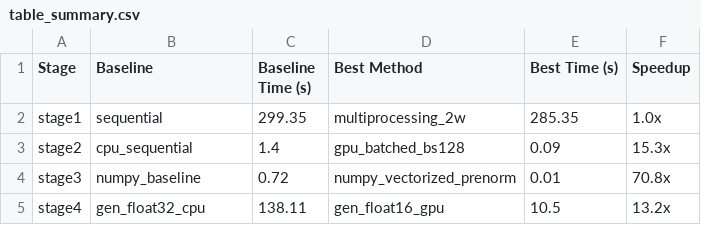
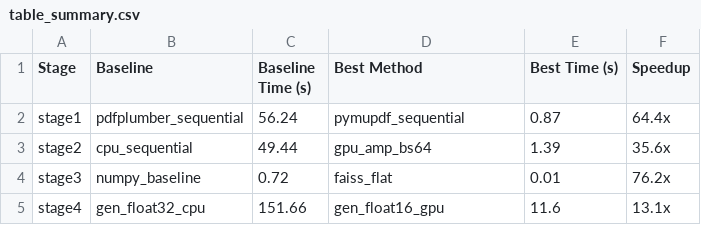
Before and after one commit to alexandrahalfon/APDS-RAG, a CSV file: benchmarks/tables/table_summary.csv, drawn as a sheet.

```diff
--- a/benchmarks/tables/table_summary.csv
+++ b/benchmarks/tables/table_summary.csv
@@ -1,5 +1,5 @@
 Stage,Baseline,Baseline Time (s),Best Method,Best Time (s),Speedup
-stage1,sequential,299.35,multiprocessing_2w,285.35,1.0x
-stage2,cpu_sequential,1.4,gpu_batched_bs128,0.09,15.3x
-stage3,numpy_baseline,0.72,numpy_vectorized_prenorm,0.01,70.8x
-stage4,gen_float32_cpu,138.11,gen_float16_gpu,10.5,13.2x
+stage1,pdfplumber_sequential,56.24,pymupdf_sequential,0.87,64.4x
+stage2,cpu_sequential,49.44,gpu_amp_bs64,1.39,35.6x
+stage3,numpy_baseline,0.72,faiss_flat,0.01,76.2x
+stage4,gen_float32_cpu,151.66,gen_float16_gpu,11.6,13.1x
```
Also changed, not shown: benchmarks/tables/table1_per_stage.csv, benchmarks/tables/table3_search_scaling.csv, 26 other files.
